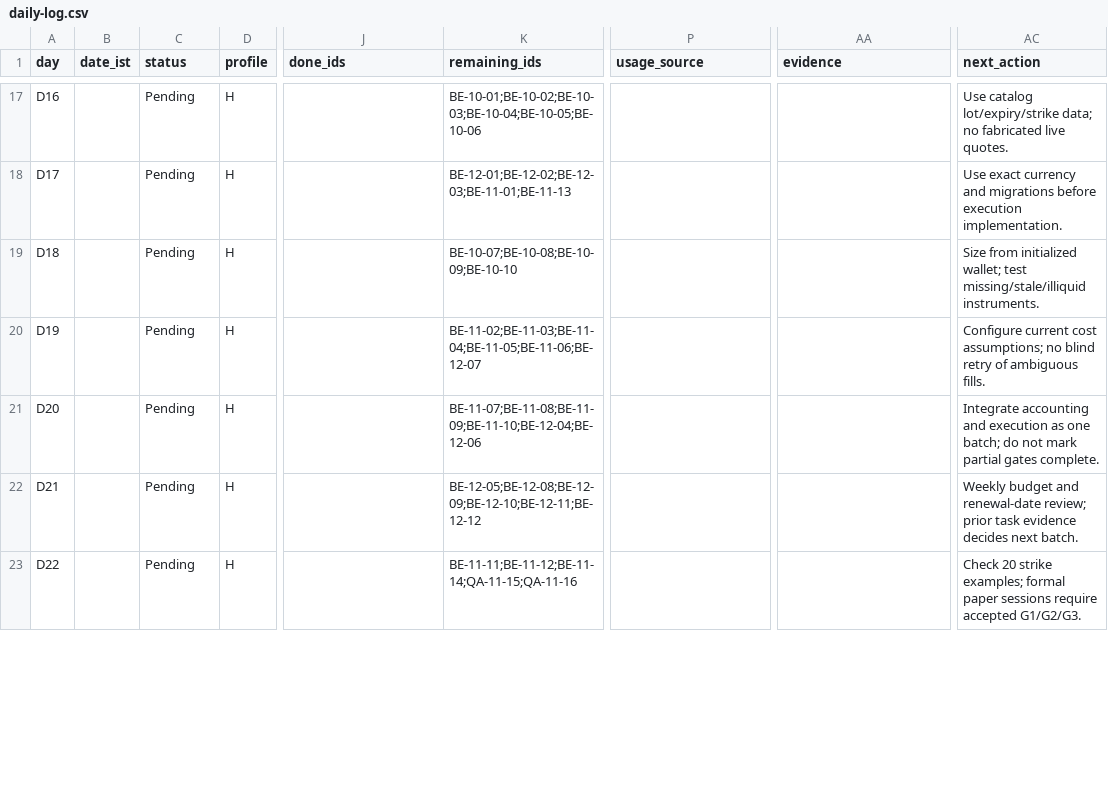
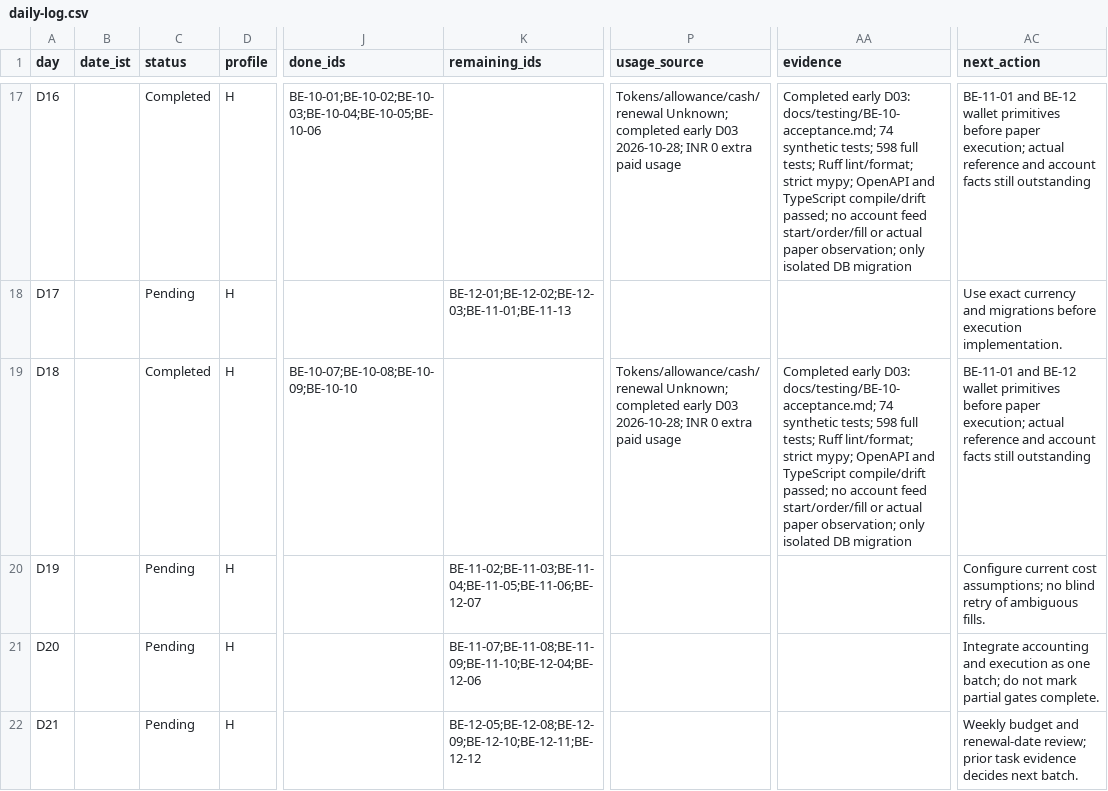
Before and after one commit to aetherion-tech/AUREVON, a CSV file: docs/plans/daily-log.csv, drawn as a sheet; only a part is shown, gaps mark what is left out; the shorter side is filled out with more unchanged rows; the diff covers the shown part only; the diff names each change by its address in the sheet, - before the commit and + after, or states it on an @@ line.

```diff
--- a/docs/plans/daily-log.csv
+++ b/docs/plans/daily-log.csv
-C17 (status): Pending
+C17 (status): Completed
-J17 (done_ids): (empty)
+J17 (done_ids): BE-10-01;BE-10-02;BE-10-03;BE-10-04;BE-10-05;BE-10-06
-K17 (remaining_ids): BE-10-01;BE-10-02;BE-10-03;BE-10-04;BE-10-05;BE-10-06
+K17 (remaining_ids): (empty)
-P17 (usage_source): (empty)
+P17 (usage_source): Tokens/allowance/cash/renewal Unknown; completed early D03 2026-10-28; INR 0 extra paid usage
-AA17 (evidence): (empty)
+AA17 (evidence): Completed early D03: docs/testing/BE-10-acceptance.md; 74 synthetic tests; 598 full tests; Ruff lint/format; strict mypy; OpenAPI and TypeScript compile/drift passed; no account feed start/order/fill or actual paper observation; only isolated DB migration
-AC17 (next_action): Use catalog lot/expiry/strike data; no fabricated live quotes.
+AC17 (next_action): BE-11-01 and BE-12 wallet primitives before paper execution; actual reference and account facts still outstanding
-C19 (status): Pending
+C19 (status): Completed
-J19 (done_ids): (empty)
+J19 (done_ids): BE-10-07;BE-10-08;BE-10-09;BE-10-10
-K19 (remaining_ids): BE-10-07;BE-10-08;BE-10-09;BE-10-10
+K19 (remaining_ids): (empty)
-P19 (usage_source): (empty)
+P19 (usage_source): Tokens/allowance/cash/renewal Unknown; completed early D03 2026-10-28; INR 0 extra paid usage
-AA19 (evidence): (empty)
+AA19 (evidence): Completed early D03: docs/testing/BE-10-acceptance.md; 74 synthetic tests; 598 full tests; Ruff lint/format; strict mypy; OpenAPI and TypeScript compile/drift passed; no account feed start/order/fill or actual paper observation; only isolated DB migration
-AC19 (next_action): Size from initialized wallet; test missing/stale/illiquid instruments.
+AC19 (next_action): BE-11-01 and BE-12 wallet primitives before paper execution; actual reference and account facts still outstanding
```
Also changed, not shown: 49 edited cells elsewhere in this file, 42 other files.
